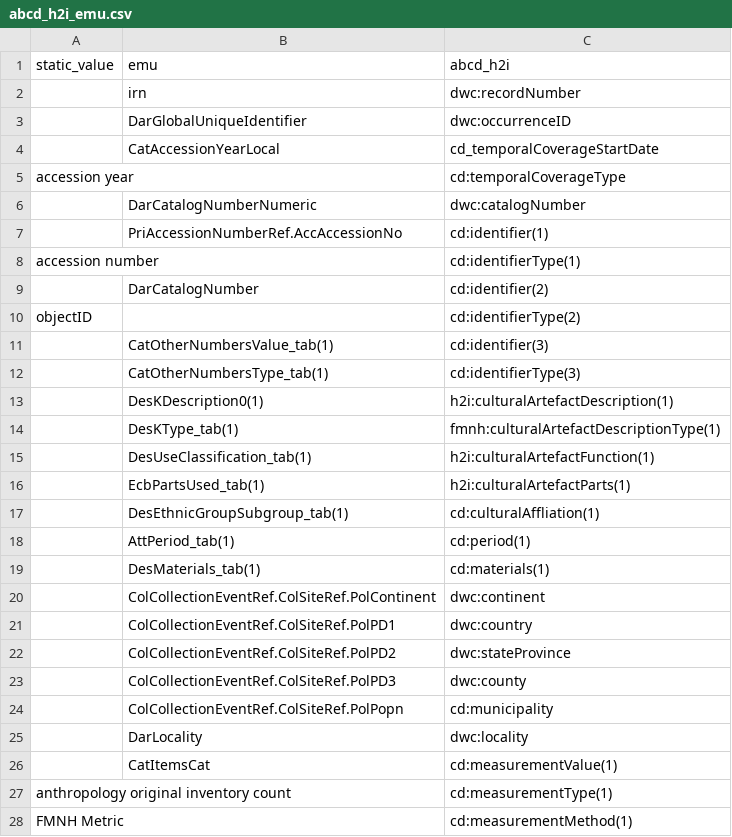
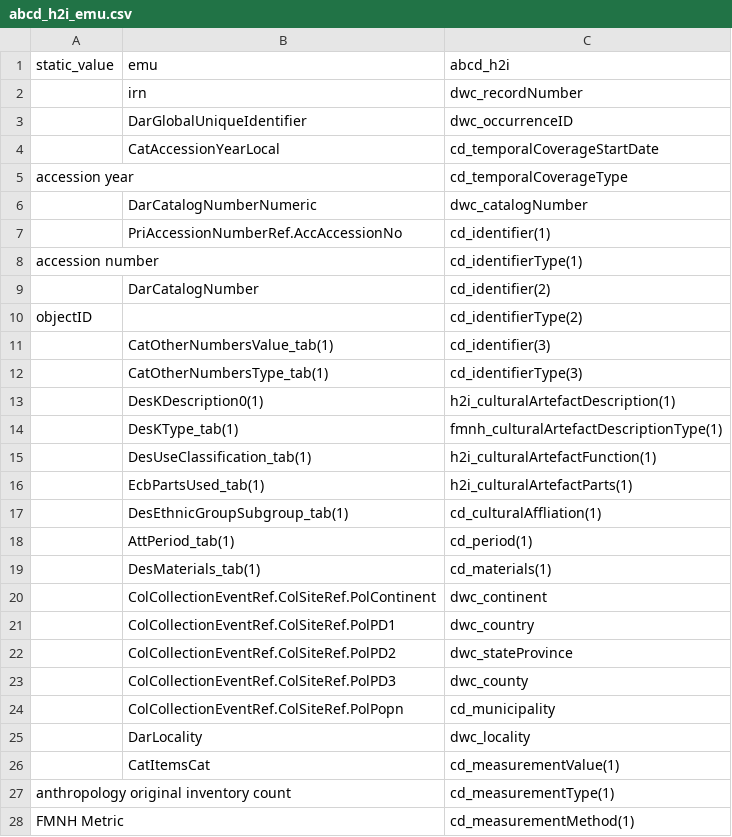
Before and after one commit to fieldmuseum/EMu-xml-to-json, a CSV file: data_in/abcd_h2i_emu.csv, drawn as a sheet; only a part is shown; the diff covers the shown part only.

Commit message:
Update abcd_h2i_emu.csv

```diff
--- a/data_in/abcd_h2i_emu.csv
+++ b/data_in/abcd_h2i_emu.csv
@@ -1,28 +1,28 @@
 static_value, emu,abcd_h2i
-,irn,dwc:recordNumber
-,DarGlobalUniqueIdentifier,dwc:occurrenceID
+,irn,dwc_recordNumber
+,DarGlobalUniqueIdentifier,dwc_occurrenceID
 ,CatAccessionYearLocal,cd_temporalCoverageStartDate
-accession year,,cd:temporalCoverageType
-,DarCatalogNumberNumeric,dwc:catalogNumber
-,PriAccessionNumberRef.AccAccessionNo,cd:identifier(1)
-accession number,,cd:identifierType(1)
-,DarCatalogNumber,cd:identifier(2)
-objectID,,cd:identifierType(2)
-,CatOtherNumbersValue_tab(1),cd:identifier(3)
-,CatOtherNumbersType_tab(1),cd:identifierType(3)
-,DesKDescription0(1), h2i:culturalArtefactDescription(1)
-,DesKType_tab(1),fmnh:culturalArtefactDescriptionType(1)
-,DesUseClassification_tab(1),h2i:culturalArtefactFunction(1)
-,EcbPartsUsed_tab(1),h2i:culturalArtefactParts(1)
-,DesEthnicGroupSubgroup_tab(1),cd:culturalAffliation(1)
-,AttPeriod_tab(1),cd:period(1)
-,DesMaterials_tab(1),cd:materials(1)
-,ColCollectionEventRef.ColSiteRef.PolContinent,dwc:continent
-,ColCollectionEventRef.ColSiteRef.PolPD1,dwc:country
-,ColCollectionEventRef.ColSiteRef.PolPD2,dwc:stateProvince
-,ColCollectionEventRef.ColSiteRef.PolPD3,dwc:county
-,ColCollectionEventRef.ColSiteRef.PolPopn,cd:municipality
-,DarLocality,dwc:locality
-,CatItemsCat,cd:measurementValue(1)
-anthropology original inventory count,,cd:measurementType(1)
-FMNH Metric,,cd:measurementMethod(1)
+accession year,,cd_temporalCoverageType
+,DarCatalogNumberNumeric,dwc_catalogNumber
+,PriAccessionNumberRef.AccAccessionNo,cd_identifier(1)
+accession number,,cd_identifierType(1)
+,DarCatalogNumber,cd_identifier(2)
+objectID,,cd_identifierType(2)
+,CatOtherNumbersValue_tab(1),cd_identifier(3)
+,CatOtherNumbersType_tab(1),cd_identifierType(3)
+,DesKDescription0(1), h2i_culturalArtefactDescription(1)
+,DesKType_tab(1),fmnh_culturalArtefactDescriptionType(1)
+,DesUseClassification_tab(1),h2i_culturalArtefactFunction(1)
+,EcbPartsUsed_tab(1),h2i_culturalArtefactParts(1)
+,DesEthnicGroupSubgroup_tab(1),cd_culturalAffliation(1)
+,AttPeriod_tab(1),cd_period(1)
+,DesMaterials_tab(1),cd_materials(1)
+,ColCollectionEventRef.ColSiteRef.PolContinent,dwc_continent
+,ColCollectionEventRef.ColSiteRef.PolPD1,dwc_country
+,ColCollectionEventRef.ColSiteRef.PolPD2,dwc_stateProvince
+,ColCollectionEventRef.ColSiteRef.PolPD3,dwc_county
+,ColCollectionEventRef.ColSiteRef.PolPopn,cd_municipality
+,DarLocality,dwc_locality
+,CatItemsCat,cd_measurementValue(1)
+anthropology original inventory count,,cd_measurementType(1)
+FMNH Metric,,cd_measurementMethod(1)
```
Also changed, not shown: 6 edited cells elsewhere in this file.
